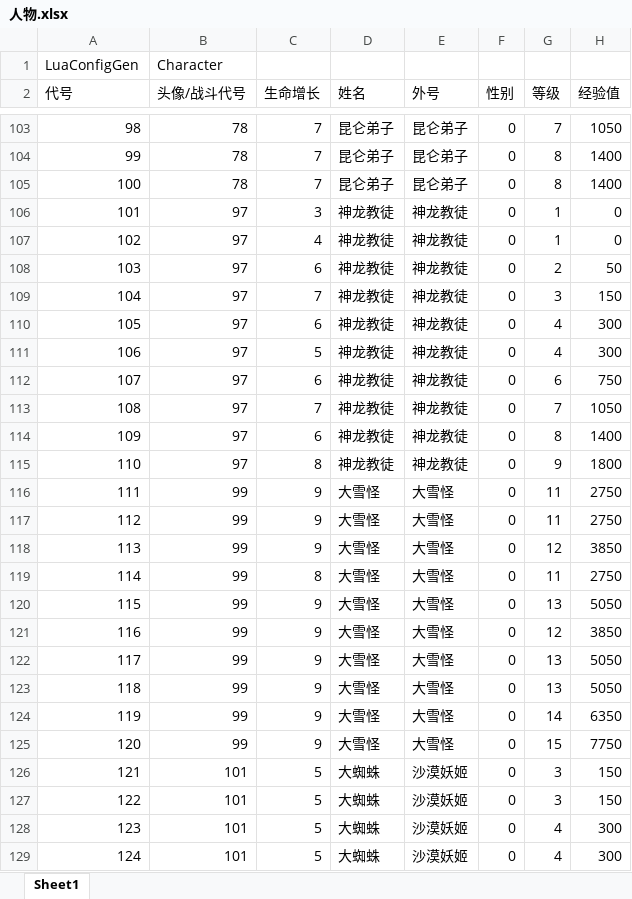
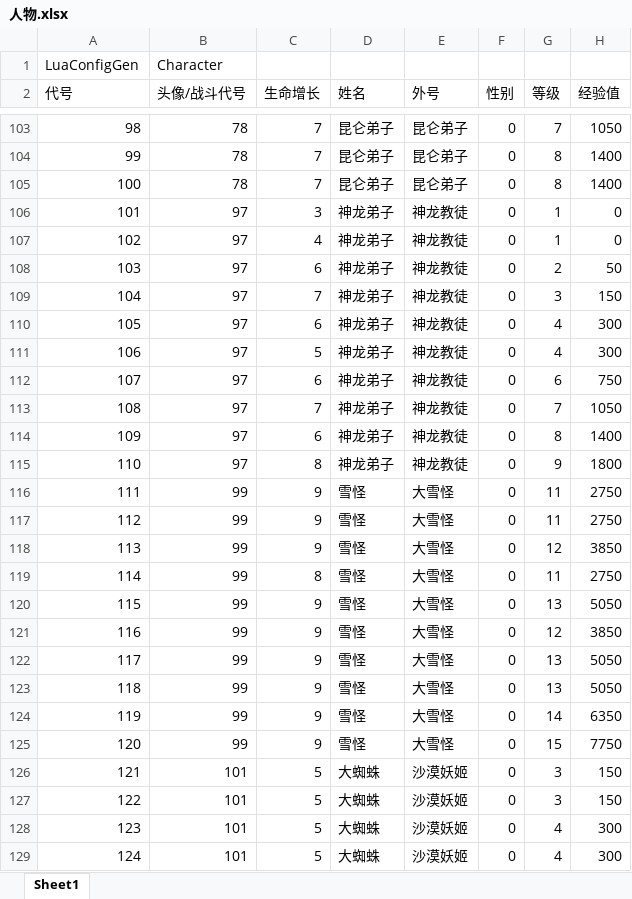
Before and after one commit to jynew/jynew, an Excel workbook: jyx2/Assets/Mods/JYX2/Configs/人物.xlsx, sheet Sheet1, drawn as a sheet; only a part is shown, gaps mark what is left out; values as stored, in another font and other column widths than the file's, no borders; the diff covers the shown part only; the diff names each change by its address in the sheet, - before the commit and + after, or states it on an @@ line.

```diff
--- a/jyx2/Assets/Mods/JYX2/Configs/人物.xlsx (sheet Sheet1)
+++ b/jyx2/Assets/Mods/JYX2/Configs/人物.xlsx (sheet Sheet1)
-D106:D115 (姓名): 神龙教徒
+D106:D115 (姓名): 神龙弟子
-D116:D125 (姓名): 大雪怪
+D116:D125 (姓名): 雪怪
```
Also changed, not shown: 13 added rows and 50 edited cells elsewhere in this sheet, 2 other files.
